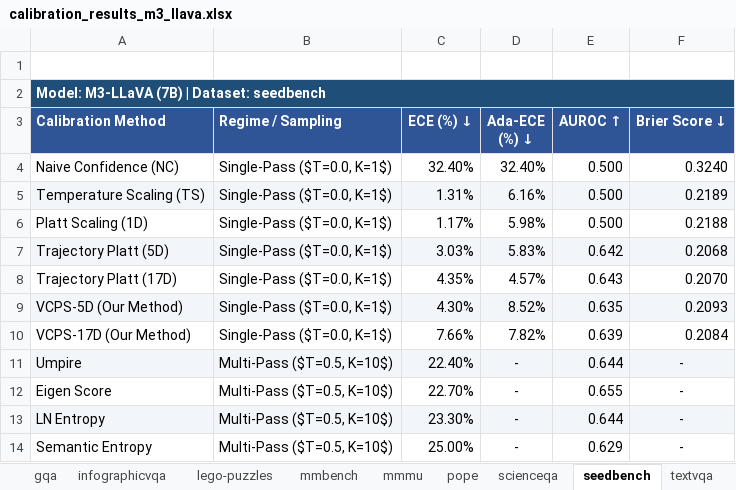
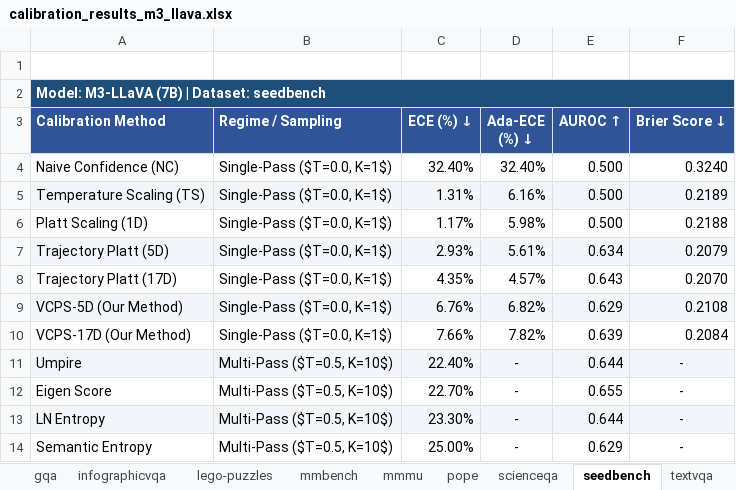
Before and after one commit to pika-droid/trajectory_calibration, an Excel workbook: results/calibration_results_m3_llava.xlsx, sheet seedbench, drawn as a sheet; values as stored, in another font and other column widths than the file's, no borders; the diff names each change by its address in the sheet, - before the commit and + after, or states it on an @@ line.

```diff
--- a/results/calibration_results_m3_llava.xlsx (sheet seedbench)
+++ b/results/calibration_results_m3_llava.xlsx (sheet seedbench)
-C7 (ECE (%) ↓): 3.03%
+C7 (ECE (%) ↓): 2.93%
-D7 (Ada-ECE (%) ↓): 5.83%
+D7 (Ada-ECE (%) ↓): 5.61%
-E7 (AUROC ↑): 0.642
+E7 (AUROC ↑): 0.634
-F7 (Brier Score ↓): 0.2068
+F7 (Brier Score ↓): 0.2079
-C9 (ECE (%) ↓): 4.30%
+C9 (ECE (%) ↓): 6.76%
-D9 (Ada-ECE (%) ↓): 8.52%
+D9 (Ada-ECE (%) ↓): 6.82%
-E9 (AUROC ↑): 0.635
+E9 (AUROC ↑): 0.629
-F9 (Brier Score ↓): 0.2093
+F9 (Brier Score ↓): 0.2108
```
Also changed, not shown: sheet pope, sheet scienceqa, sheet lego-puzzles, sheet gqa, sheet chartqa, sheet vqav2, 7 more sheets, results/calibration_results_master.xlsx, results/calibration_results_mean_platt5d.xlsx, 7 other files.
